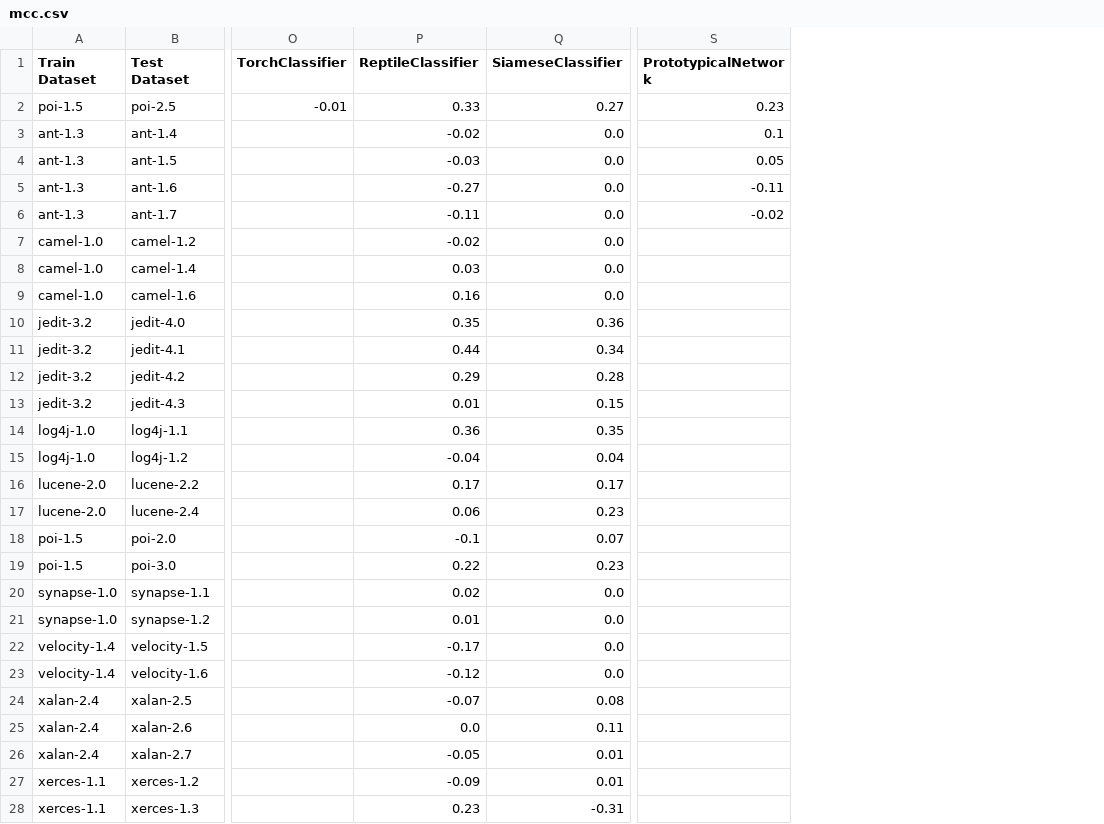
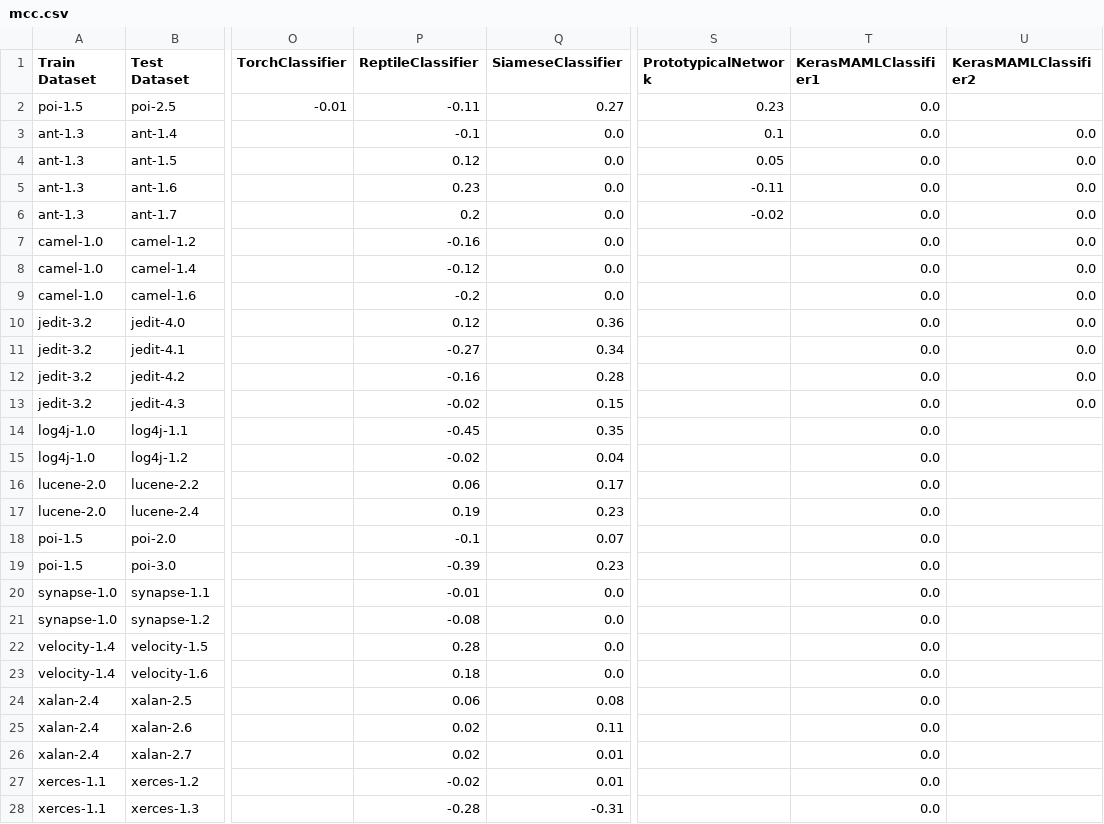
Before and after one commit to alrz1999/Fault-Prediction, a CSV file: metrics/mcc.csv, drawn as a sheet; only a part is shown, gaps mark what is left out; the diff covers the shown part only; the diff names each change by its address in the sheet, - before the commit and + after, or states it on an @@ line.

```diff
--- a/metrics/mcc.csv
+++ b/metrics/mcc.csv
+column T (KerasMAMLClassifier1), rows 2-28: all 0.0
+column U (KerasMAMLClassifier2), rows 3-13: all 0.0
-P2 (ReptileClassifier): 0.33
+P2 (ReptileClassifier): -0.11
-P3 (ReptileClassifier): -0.02
+P3 (ReptileClassifier): -0.1
-P4 (ReptileClassifier): -0.03
+P4 (ReptileClassifier): 0.12
-P5 (ReptileClassifier): -0.27
+P5 (ReptileClassifier): 0.23
-P6 (ReptileClassifier): -0.11
+P6 (ReptileClassifier): 0.2
-P7 (ReptileClassifier): -0.02
+P7 (ReptileClassifier): -0.16
-P8 (ReptileClassifier): 0.03
+P8 (ReptileClassifier): -0.12
-P9 (ReptileClassifier): 0.16
+P9 (ReptileClassifier): -0.2
-P10 (ReptileClassifier): 0.35
+P10 (ReptileClassifier): 0.12
-P11 (ReptileClassifier): 0.44
+P11 (ReptileClassifier): -0.27
-P12 (ReptileClassifier): 0.29
+P12 (ReptileClassifier): -0.16
-P13 (ReptileClassifier): 0.01
+P13 (ReptileClassifier): -0.02
-P14 (ReptileClassifier): 0.36
+P14 (ReptileClassifier): -0.45
-P15 (ReptileClassifier): -0.04
+P15 (ReptileClassifier): -0.02
-P16 (ReptileClassifier): 0.17
+P16 (ReptileClassifier): 0.06
-P17 (ReptileClassifier): 0.06
+P17 (ReptileClassifier): 0.19
-P19 (ReptileClassifier): 0.22
+P19 (ReptileClassifier): -0.39
-P20 (ReptileClassifier): 0.02
+P20 (ReptileClassifier): -0.01
-P21 (ReptileClassifier): 0.01
+P21 (ReptileClassifier): -0.08
-P22 (ReptileClassifier): -0.17
+P22 (ReptileClassifier): 0.28
-P23 (ReptileClassifier): -0.12
+P23 (ReptileClassifier): 0.18
-P24 (ReptileClassifier): -0.07
+P24 (ReptileClassifier): 0.06
-P25 (ReptileClassifier): 0.0
+P25 (ReptileClassifier): 0.02
-P26 (ReptileClassifier): -0.05
+P26 (ReptileClassifier): 0.02
-P27 (ReptileClassifier): -0.09
+P27 (ReptileClassifier): -0.02
-P28 (ReptileClassifier): 0.23
+P28 (ReptileClassifier): -0.28
```
Also changed, not shown: 15 added rows and 1 edited cell elsewhere in this file, metrics/AUC.csv, metrics/accuracy.csv, 11 other files.
